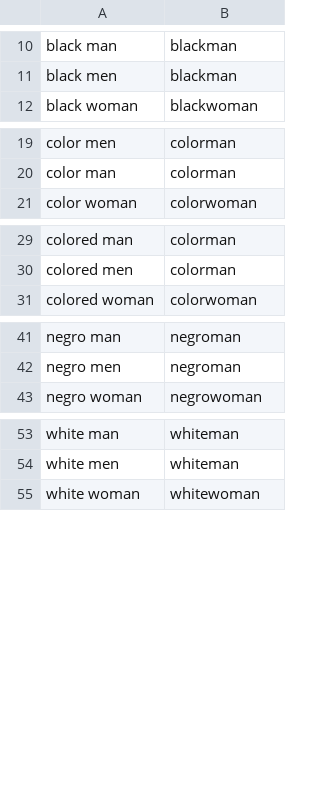
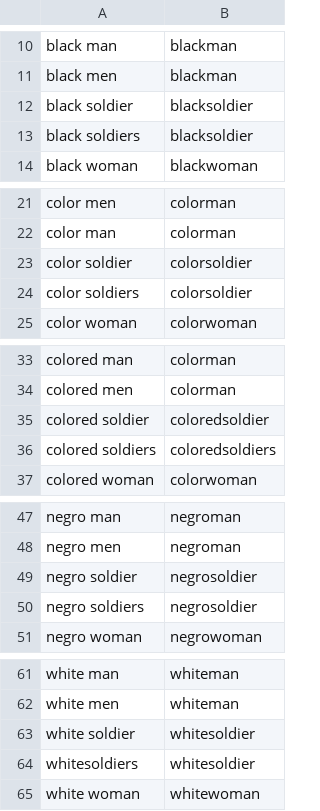
Before and after one commit to DSPG-Young-Scholars-Program/dspg2020amsoldier, a CSV file: data/dictionary/collapse_words.csv, drawn as a sheet; only a part is shown, gaps mark what is left out; the diff names each change by its address in the sheet, - before the commit and + after, or states it on an @@ line.

Commit message:
update collapse words with soldier

```diff
--- a/data/dictionary/collapse_words.csv
+++ b/data/dictionary/collapse_words.csv
+row 12: black soldier | blacksoldier
+row 13: black soldiers | blacksoldier
+row 23: color soldier | colorsoldier
+row 24: color soldiers | colorsoldier
+row 35: colored soldier | coloredsoldier
+row 36: colored soldiers | coloredsoldiers
+row 49: negro soldier | negrosoldier
+row 50: negro soldiers | negrosoldier
+row 63: white soldier | whitesoldier
+row 64: whitesoldiers | whitesoldier
```
